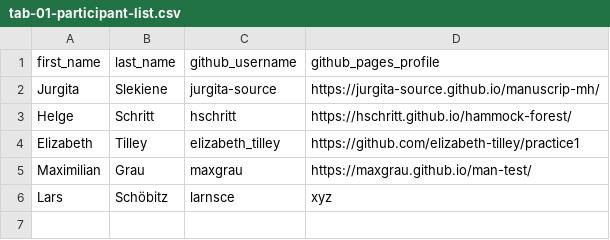
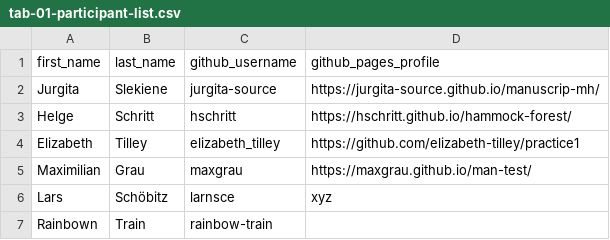
Before and after one commit to oda-vigen/ae-01-gh-username, a CSV file: tab-01-participant-list.csv, drawn as a sheet.

Commit message:
Update tab-01-participant-list.csv

```diff
--- a/tab-01-participant-list.csv
+++ b/tab-01-participant-list.csv
@@ -6 +6,2 @@ Maximilian, Grau, maxgrau, https://maxgrau.github.io/man-test/
 Lars, Schöbitz, larnsce, xyz
+Rainbown, Train, rainbow-train
```
